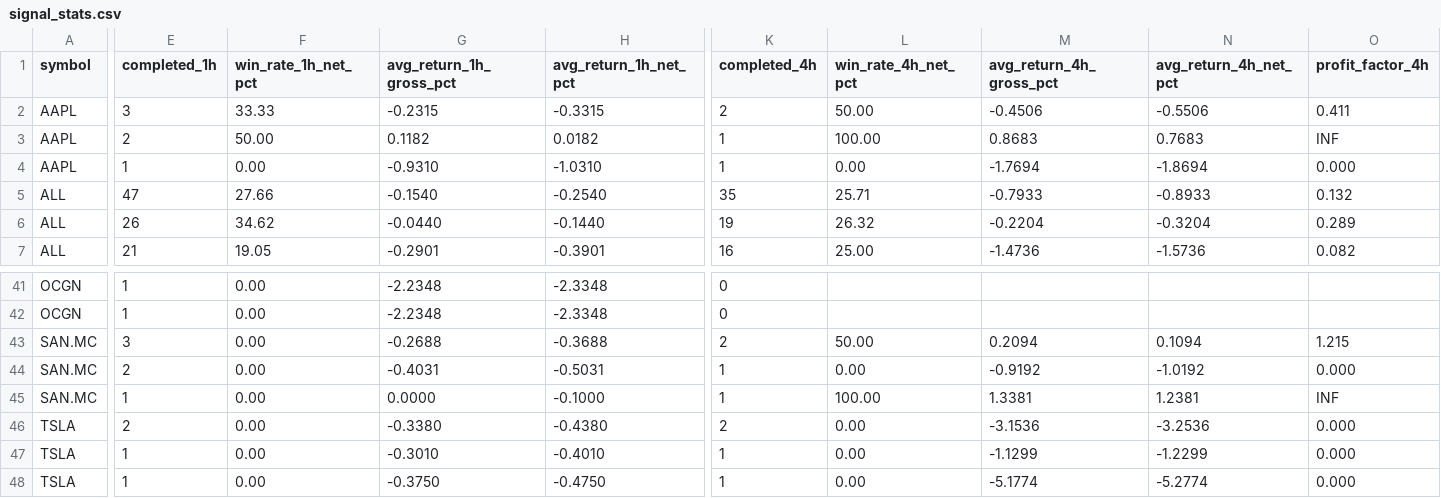
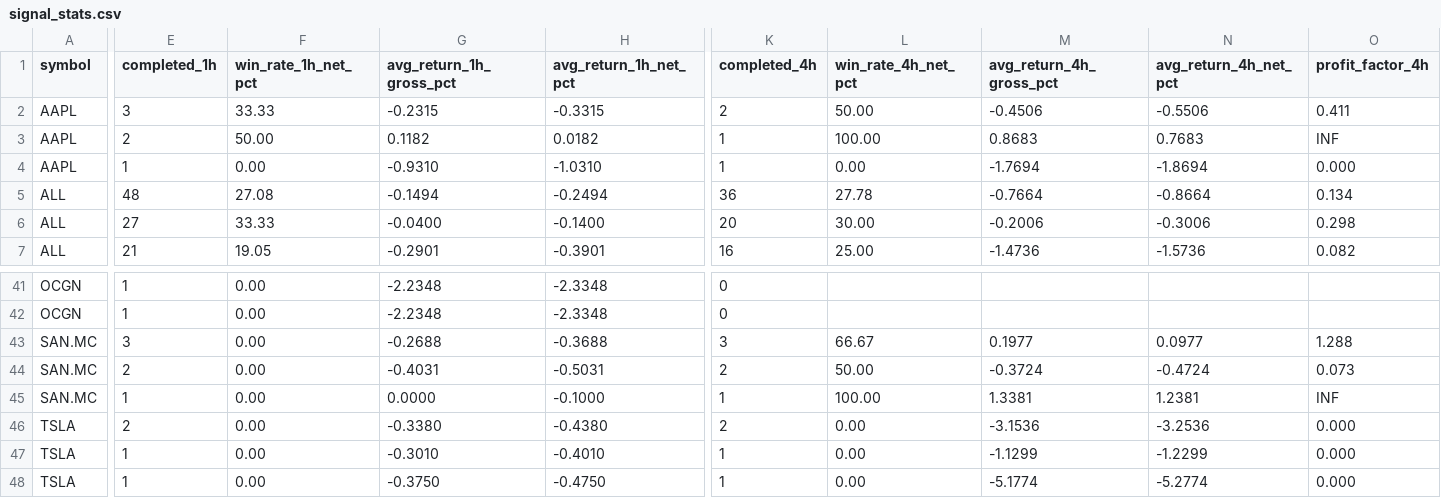
Before and after one commit to jaimefg19034/macd-alerts, a CSV file: data/signal_stats.csv, drawn as a sheet; only a part is shown, gaps mark what is left out; the diff covers the shown part only; the diff names each change by its address in the sheet, - before the commit and + after, or states it on an @@ line.

```diff
--- a/data/signal_stats.csv
+++ b/data/signal_stats.csv
-E5 (completed_1h): 47
+E5 (completed_1h): 48
-F5 (win_rate_1h_net_pct): 27.66
+F5 (win_rate_1h_net_pct): 27.08
-G5 (avg_return_1h_gross_pct): -0.1540
+G5 (avg_return_1h_gross_pct): -0.1494
-H5 (avg_return_1h_net_pct): -0.2540
+H5 (avg_return_1h_net_pct): -0.2494
-K5 (completed_4h): 35
+K5 (completed_4h): 36
-L5 (win_rate_4h_net_pct): 25.71
+L5 (win_rate_4h_net_pct): 27.78
-M5 (avg_return_4h_gross_pct): -0.7933
+M5 (avg_return_4h_gross_pct): -0.7664
-N5 (avg_return_4h_net_pct): -0.8933
+N5 (avg_return_4h_net_pct): -0.8664
-O5 (profit_factor_4h): 0.132
+O5 (profit_factor_4h): 0.134
-E6 (completed_1h): 26
+E6 (completed_1h): 27
-F6 (win_rate_1h_net_pct): 34.62
+F6 (win_rate_1h_net_pct): 33.33
-G6 (avg_return_1h_gross_pct): -0.0440
+G6 (avg_return_1h_gross_pct): -0.0400
-H6 (avg_return_1h_net_pct): -0.1440
+H6 (avg_return_1h_net_pct): -0.1400
-K6 (completed_4h): 19
+K6 (completed_4h): 20
-L6 (win_rate_4h_net_pct): 26.32
+L6 (win_rate_4h_net_pct): 30.00
-M6 (avg_return_4h_gross_pct): -0.2204
+M6 (avg_return_4h_gross_pct): -0.2006
-N6 (avg_return_4h_net_pct): -0.3204
+N6 (avg_return_4h_net_pct): -0.3006
-O6 (profit_factor_4h): 0.289
+O6 (profit_factor_4h): 0.298
-K43 (completed_4h): 2
+K43 (completed_4h): 3
-L43 (win_rate_4h_net_pct): 50.00
+L43 (win_rate_4h_net_pct): 66.67
-M43 (avg_return_4h_gross_pct): 0.2094
+M43 (avg_return_4h_gross_pct): 0.1977
-N43 (avg_return_4h_net_pct): 0.1094
+N43 (avg_return_4h_net_pct): 0.0977
-O43 (profit_factor_4h): 1.215
+O43 (profit_factor_4h): 1.288
-K44 (completed_4h): 1
+K44 (completed_4h): 2
-L44 (win_rate_4h_net_pct): 0.00
+L44 (win_rate_4h_net_pct): 50.00
-M44 (avg_return_4h_gross_pct): -0.9192
+M44 (avg_return_4h_gross_pct): -0.3724
-N44 (avg_return_4h_net_pct): -1.0192
+N44 (avg_return_4h_net_pct): -0.4724
-O44 (profit_factor_4h): 0.000
+O44 (profit_factor_4h): 0.073
```
Also changed, not shown: 10 edited cells elsewhere in this file, data/signal_history.csv.
